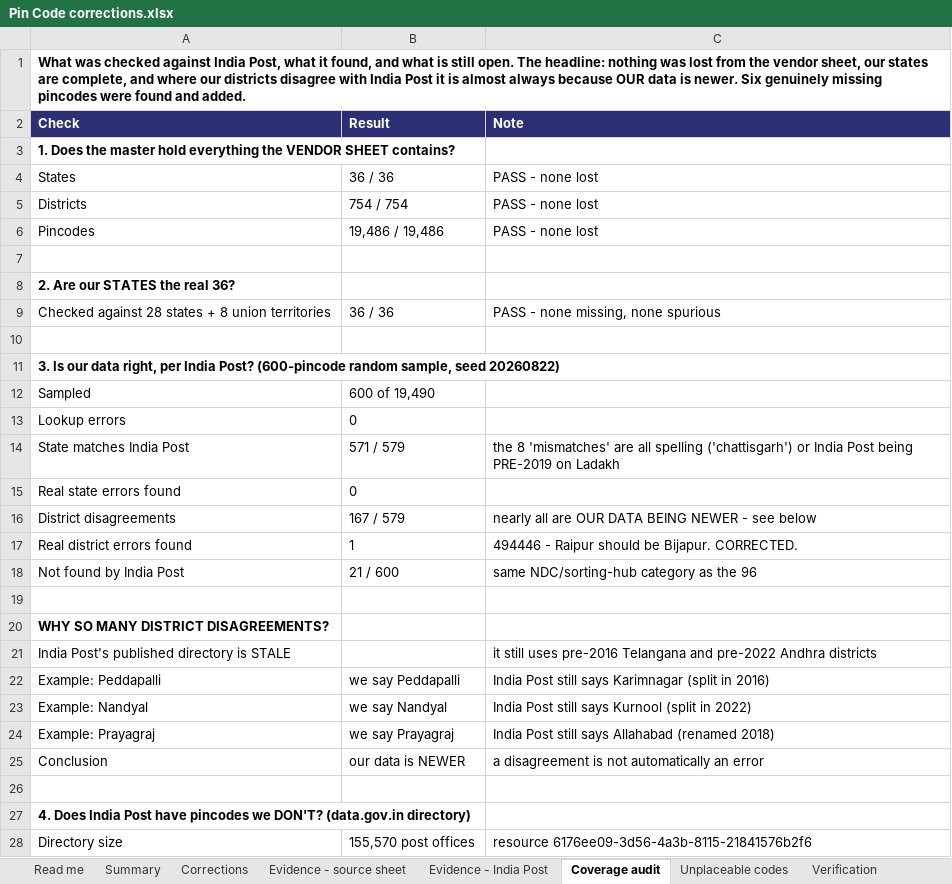
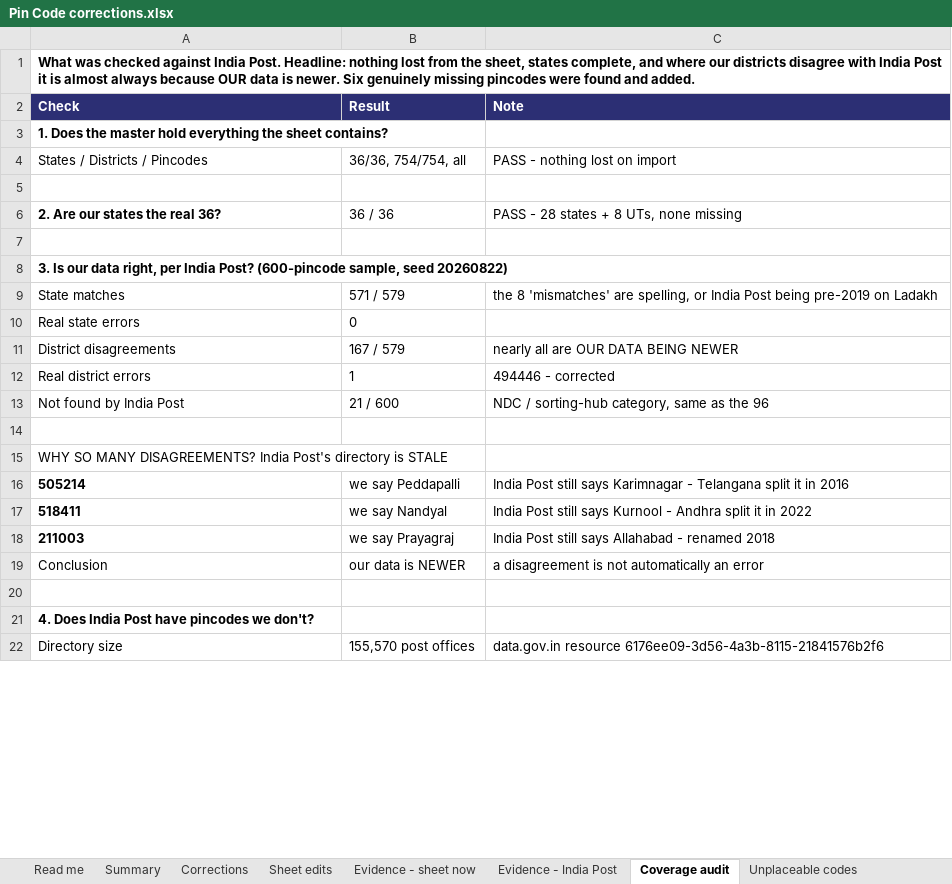
Before and after one commit to srikanthjuturi/installflow, an Excel workbook: RequirementDocs/Pin Code corrections.xlsx, sheet Coverage audit, drawn as a sheet; only a part is shown; values as stored, in another font and other column widths than the file's, no borders; removed rows and columns are numbered as before the commit, all else as after; the diff covers the shown part only; the diff names each change by its address in the sheet, - before the commit and + after, or states it on an @@ line.

```diff
--- a/RequirementDocs/Pin Code corrections.xlsx (sheet Coverage audit)
+++ b/RequirementDocs/Pin Code corrections.xlsx (sheet Coverage audit)
-sheet tab: Evidence - source sheet
+sheet tab: Sheet edits
+sheet tab: Evidence - sheet now
-A1 (Check): …against India Post, what it found, and what is still open. The headline: nothing was lost from the vendor sheet, our states are complete, and…
+A1 (Check): …against India Post. Headline: nothing lost from the sheet, states complete, and…
-A3 (Check): …everything the VENDOR SHEET contains?
+A3 (Check): …everything the sheet contains?
-row 4: States | 36 / 36 | PASS - none lost
-row 5: Districts | 754 / 754 | PASS - none lost
-row 6: Pincodes | 19,486 / 19,486 | PASS - none lost
+row 4: States / Districts / Pincodes | 36/36, 754/754, all | PASS - nothing lost on import
-row 8: 2. Are our STATES the real 36?
-A6 (Check): Checked against 28 states + 8 union territories
+A6 (Check): 2. Are our states the real 36?
-A6 bold: off
+A6 bold: on
-C6 (Note): PASS - none missing, none spurious
+C6 (Note): PASS - 28 states + 8 UTs, none missing
-A8 (Check): …Post? (600-pincode random sample, seed…
+A8 (Check): …Post? (600-pincode sample, seed…
-row 12: Sampled | 600 of 19,490
-row 13: Lookup errors | 0
-A9 (Check): State matches India Post
+A9 (Check): State matches
-C9 (Note): …'mismatches' are all spelling ('chattisgarh') or India Post being PRE-2019 on Ladakh
+C9 (Note): …'mismatches' are spelling, or India Post being pre-2019 on Ladakh
-A10 (Check): Real state errors found
+A10 (Check): Real state errors
-C11 (Note): nearly all are OUR DATA BEING NEWER - see below
+C11 (Note): nearly all are OUR DATA BEING NEWER
-A12 (Check): Real district errors found
+A12 (Check): Real district errors
-C12 (Note): 494446 - Raipur should be Bijapur. CORRECTED.
+C12 (Note): 494446 - corrected
-C13 (Note): same NDC/sorting-hub category as the 96
+C13 (Note): NDC / sorting-hub category, same as the 96
-A15 (Check): …SO MANY DISTRICT DISAGREEMENTS?
+A15 (Check): …SO MANY DISAGREEMENTS? India Post's directory is STALE
-A15 bold: on
+A15 bold: off
-row 21: India Post's published directory is STALE |  | it still uses pre-2016 Telangana and pre-2022 Andhra districts
-row 22: Example: Peddapalli | we say Peddapalli | India Post still says Karimnagar (split in 2016)
+row 16: 505214 | we say Peddapalli | India Post still says Karimnagar - Telangana split it in 2016
-A17 (Check): Example: Nandyal
+A17 (Check): 518411
-A17:A18 bold: off
+A17:A18 bold: on
-C17 (Note): …says Kurnool (split in 2022)
+C17 (Note): …says Kurnool - Andhra split it in 2022
-A18 (Check): Example: Prayagraj
+A18 (Check): 211003
-C18 (Note): …says Allahabad (renamed 2018)
+C18 (Note): …says Allahabad - renamed 2018
-A21 (Check): …pincodes we DON'T? (data.gov.in directory)
+A21 (Check): …pincodes we don't?
-C22 (Note): resource 6176ee09-3d56-4a3b-8115-21841576b2f6
+C22 (Note): data.gov.in resource 6176ee09-3d56-4a3b-8115-21841576b2f6
```
Also changed, not shown: 3 added rows, 5 removed rows and 1 edited cell elsewhere in this sheet, sheet Sheet edits, sheet Corrections, sheet Summary, sheet Read me, sheet Verification, sheet Evidence - India Post, 1 more sheet, 8 other files.
